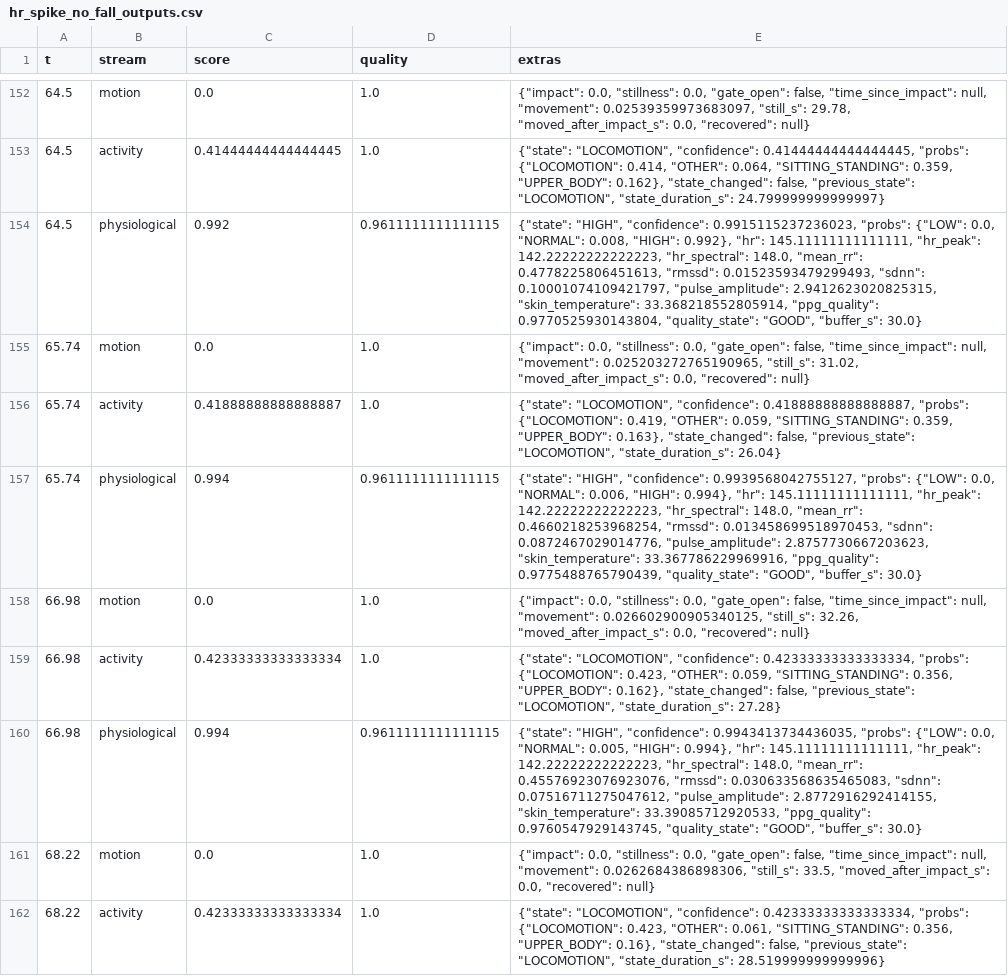
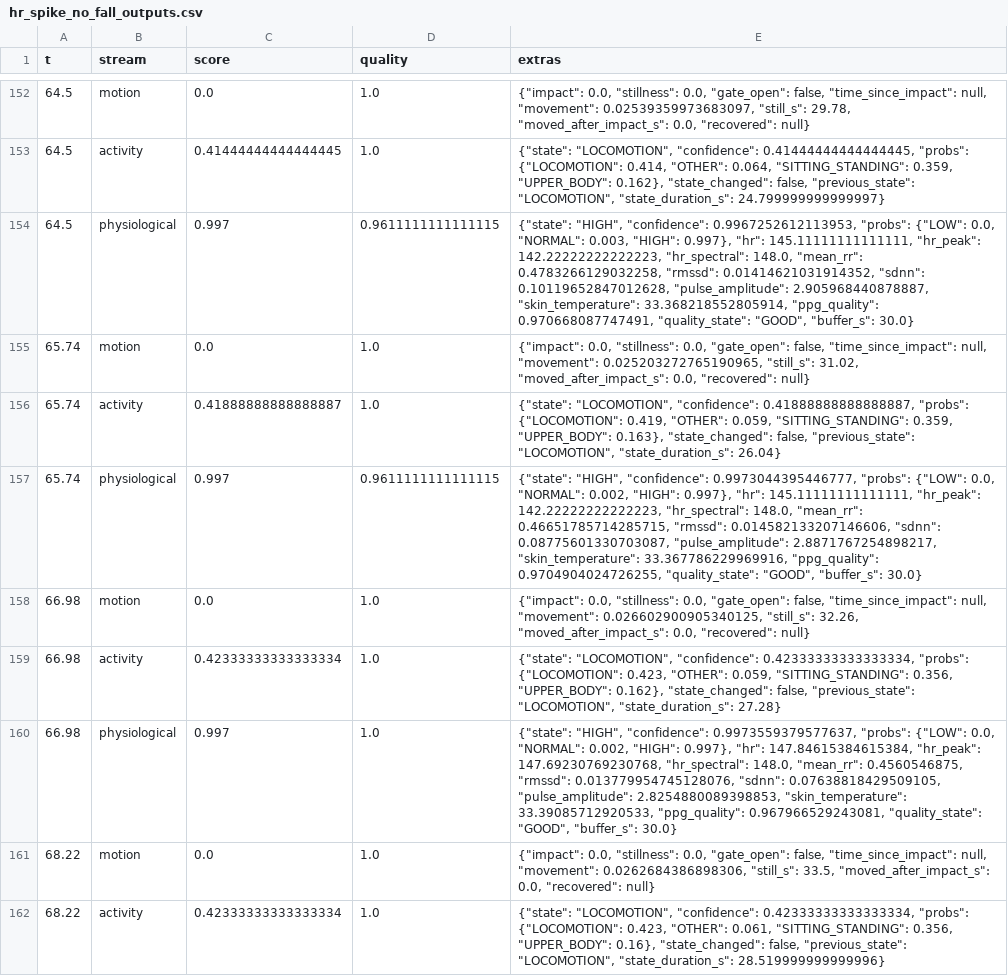
Before and after one commit to pranavahvarun/guardian, a CSV file: testing/outputs/stage5/hr_spike_no_fall_outputs.csv, drawn as a sheet; only a part is shown, gaps mark what is left out; the diff covers the shown part only.

```diff
--- a/testing/outputs/stage5/hr_spike_no_fall_outputs.csv
+++ b/testing/outputs/stage5/hr_spike_no_fall_outputs.csv
@@ -153,9 +153,9 @@ t,stream,score,quality,extras
 64.5,activity,0.41444444444444445,1.0,"{""state"": ""LOCOMOTION"", ""confidence"": 0.41444444444444445, ""probs"": {""LOCOMOTION"": 0.414, ""OTHER"": 0.064, ""SITTING_STANDING"": 0.359, ""UPPER_BODY"": 0.162}, ""state_changed"": false, ""previous_state"": ""LOCOMOTION"", ""state_duration_s"": 24.799999999999997}"
-64.5,physiological,0.992,0.9611111111111115,"{""state"": ""HIGH"", ""confidence"": 0.9915115237236023, ""probs"": {""LOW"": 0.0, ""NORMAL"": 0.008, ""HIGH"": 0.992}, ""hr"": 145.11111111111111, ""hr_peak"": 142.22222222222223, ""hr_spectral"": 148.0, ""mean_rr"": 0.4778225806451613, ""rmssd"": 0.01523593479299493, ""sdnn"": 0.10001074109421797, ""pulse_amplitude"": 2.9412623020825315, ""skin_temperature"": 33.368218552805914, ""ppg_quality"": 0.9770525930143804, ""quality_state"": ""GOOD"", ""buffer_s"": 30.0}"
+64.5,physiological,0.997,0.9611111111111115,"{""state"": ""HIGH"", ""confidence"": 0.9967252612113953, ""probs"": {""LOW"": 0.0, ""NORMAL"": 0.003, ""HIGH"": 0.997}, ""hr"": 145.11111111111111, ""hr_peak"": 142.22222222222223, ""hr_spectral"": 148.0, ""mean_rr"": 0.4783266129032258, ""rmssd"": 0.01414621031914352, ""sdnn"": 0.10119652847012628, ""pulse_amplitude"": 2.905968440878887, ""skin_temperature"": 33.368218552805914, ""ppg_quality"": 0.970668087747491, ""quality_state"": ""GOOD"", ""buffer_s"": 30.0}"
 65.74,motion,0.0,1.0,"{""impact"": 0.0, ""stillness"": 0.0, ""gate_open"": false, ""time_since_impact"": null, ""movement"": 0.025203272765190965, ""still_s"": 31.02, ""moved_after_impact_s"": 0.0, ""recovered"": null}"
 65.74,activity,0.41888888888888887,1.0,"{""state"": ""LOCOMOTION"", ""confidence"": 0.41888888888888887, ""probs"": {""LOCOMOTION"": 0.419, ""OTHER"": 0.059, ""SITTING_STANDING"": 0.359, ""UPPER_BODY"": 0.163}, ""state_changed"": false, ""previous_state"": ""LOCOMOTION"", ""state_duration_s"": 26.04}"
-65.74,physiological,0.994,0.9611111111111115,"{""state"": ""HIGH"", ""confidence"": 0.9939568042755127, ""probs"": {""LOW"": 0.0, ""NORMAL"": 0.006, ""HIGH"": 0.994}, ""hr"": 145.11111111111111, ""hr_peak"": 142.22222222222223, ""hr_spectral"": 148.0, ""mean_rr"": 0.4660218253968254, ""rmssd"": 0.013458699518970453, ""sdnn"": 0.0872467029014776, ""pulse_amplitude"": 2.8757730667203623, ""skin_temperature"": 33.367786229969916, ""ppg_quality"": 0.9775488765790439, ""quality_state"": ""GOOD"", ""buffer_s"": 30.0}"
+65.74,physiological,0.997,0.9611111111111115,"{""state"": ""HIGH"", ""confidence"": 0.9973044395446777, ""probs"": {""LOW"": 0.0, ""NORMAL"": 0.002, ""HIGH"": 0.997}, ""hr"": 145.11111111111111, ""hr_peak"": 142.22222222222223, ""hr_spectral"": 148.0, ""mean_rr"": 0.46651785714285715, ""rmssd"": 0.014582133207146606, ""sdnn"": 0.08775601330703087, ""pulse_amplitude"": 2.8871767254898217, ""skin_temperature"": 33.367786229969916, ""ppg_quality"": 0.9704904024726255, ""quality_state"": ""GOOD"", ""buffer_s"": 30.0}"
 66.98,motion,0.0,1.0,"{""impact"": 0.0, ""stillness"": 0.0, ""gate_open"": false, ""time_since_impact"": null, ""movement"": 0.026602900905340125, ""still_s"": 32.26, ""moved_after_impact_s"": 0.0, ""recovered"": null}"
 66.98,activity,0.42333333333333334,1.0,"{""state"": ""LOCOMOTION"", ""confidence"": 0.42333333333333334, ""probs"": {""LOCOMOTION"": 0.423, ""OTHER"": 0.059, ""SITTING_STANDING"": 0.356, ""UPPER_BODY"": 0.162}, ""state_changed"": false, ""previous_state"": ""LOCOMOTION"", ""state_duration_s"": 27.28}"
-66.98,physiological,0.994,0.9611111111111115,"{""state"": ""HIGH"", ""confidence"": 0.9943413734436035, ""probs"": {""LOW"": 0.0, ""NORMAL"": 0.005, ""HIGH"": 0.994}, ""hr"": 145.11111111111111, ""hr_peak"": 142.22222222222223, ""hr_spectral"": 148.0, ""mean_rr"": 0.45576923076923076, ""rmssd"": 0.030633568635465083, ""sdnn"": 0.07516711275047612, ""pulse_amplitude"": 2.8772916292414155, ""skin_temperature"": 33.39085712920533, ""ppg_quality"": 0.9760547929143745, ""quality_state"": ""GOOD"", ""buffer_s"": 30.0}"
+66.98,physiological,0.997,1.0,"{""state"": ""HIGH"", ""confidence"": 0.9973559379577637, ""probs"": {""LOW"": 0.0, ""NORMAL"": 0.002, ""HIGH"": 0.997}, ""hr"": 147.84615384615384, ""hr_peak"": 147.69230769230768, ""hr_spectral"": 148.0, ""mean_rr"": 0.4560546875, ""rmssd"": 0.013779954745128076, ""sdnn"": 0.07638818429509105, ""pulse_amplitude"": 2.8254880089398853, ""skin_temperature"": 33.39085712920533, ""ppg_quality"": 0.967966529243081, ""quality_state"": ""GOOD"", ""buffer_s"": 30.0}"
 68.22,motion,0.0,1.0,"{""impact"": 0.0, ""stillness"": 0.0, ""gate_open"": false, ""time_since_impact"": null, ""movement"": 0.0262684386898306, ""still_s"": 33.5, ""moved_after_impact_s"": 0.0, ""recovered"": null}"
```
Also changed, not shown: 100 edited cells elsewhere in this file, testing/outputs/stage5/faint_collapse_outputs.csv, testing/outputs/stage5/fall_then_get_up_outputs.csv, 45 other files.
